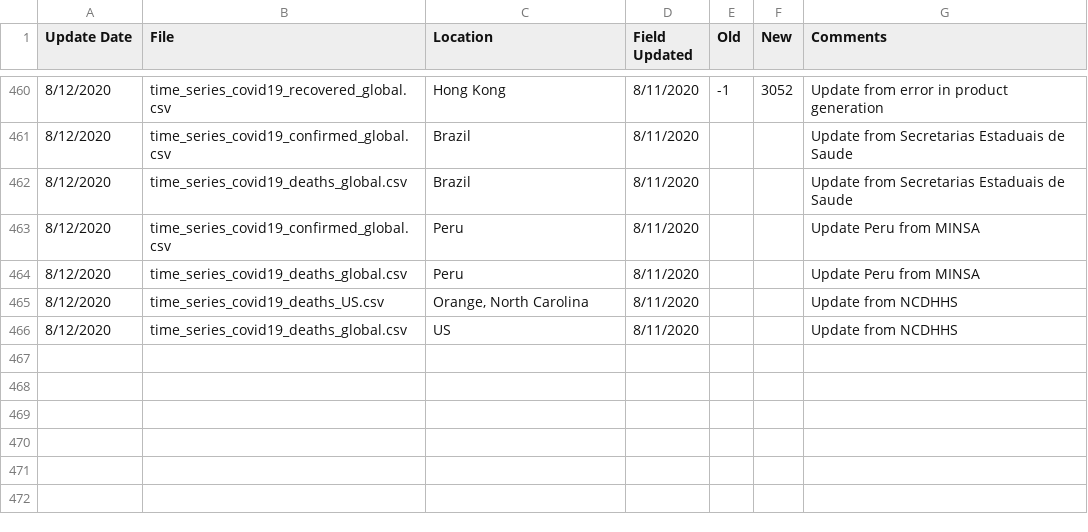
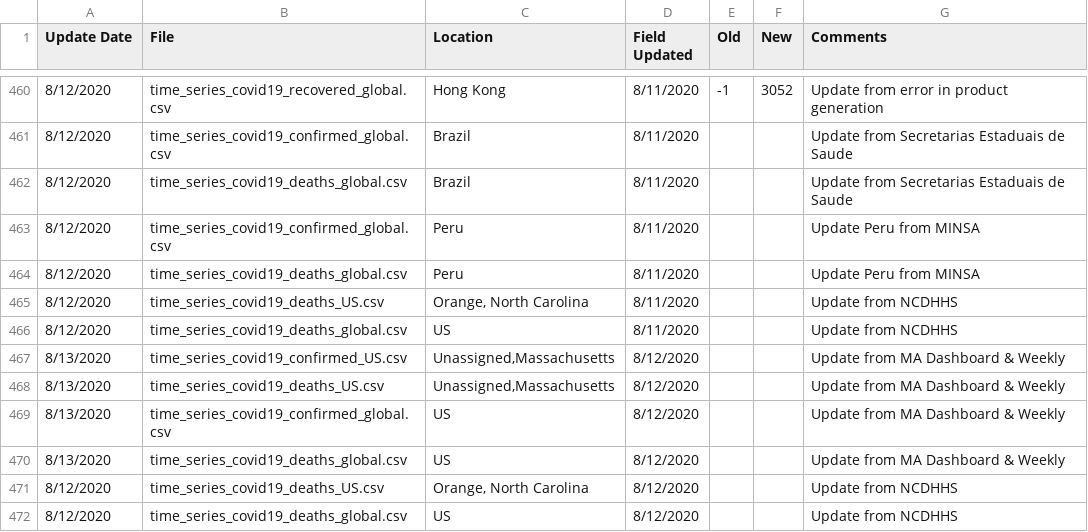
Before and after one commit to stfurkan/pancovid19, a CSV file: python/datasets/Errata.csv, drawn as a sheet; only a part is shown, gaps mark what is left out; the diff names each change by its address in the sheet, - before the commit and + after, or states it on an @@ line.

```diff
--- a/python/datasets/Errata.csv
+++ b/python/datasets/Errata.csv
+row 467: 8/13/2020 | time_series_covid19_confirmed_US.csv | Unassigned,Massachusetts | 8/12/2020 |  |  | Update from MA Dashboard & Weekly
+row 468: 8/13/2020 | time_series_covid19_deaths_US.csv | Unassigned,Massachusetts | 8/12/2020 |  |  | Update from MA Dashboard & Weekly
+row 469: 8/13/2020 | time_series_covid19_confirmed_global.csv | US | 8/12/2020 |  |  | Update from MA Dashboard & Weekly
+row 470: 8/13/2020 | time_series_covid19_deaths_global.csv | US | 8/12/2020 |  |  | Update from MA Dashboard & Weekly
+row 471: 8/12/2020 | time_series_covid19_deaths_US.csv | Orange, North Carolina | 8/12/2020 |  |  | Update from NCDHHS
+row 472: 8/12/2020 | time_series_covid19_deaths_global.csv | US | 8/12/2020 |  |  | Update from NCDHHS
```
Also changed, not shown: python/datasets/time_series_covid19_confirmed_global.csv, python/datasets/time_series_covid19_deaths_global.csv, 15 other files.
